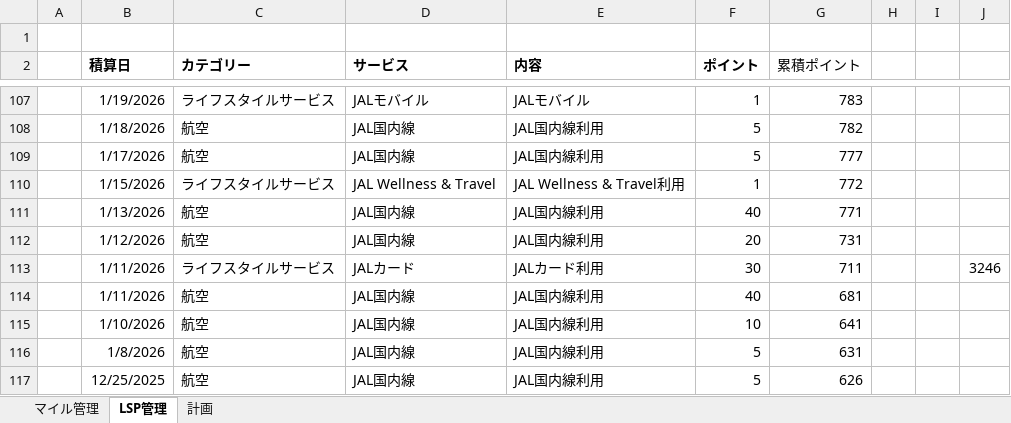
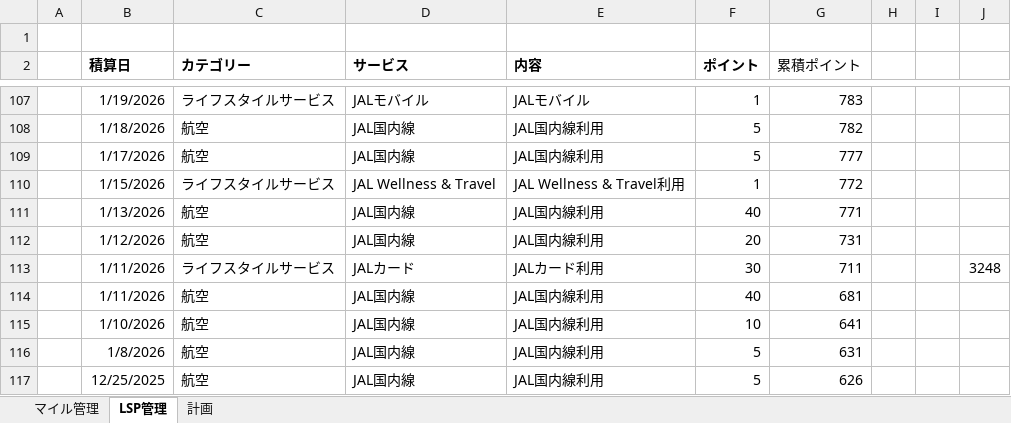
Before and after one commit to mineo1178/jal-status-viewer, an Excel workbook: data/20251229_LSP管理.xlsx, sheet LSP管理, drawn as a sheet; only a part is shown, gaps mark what is left out; values as stored, in another font and other column widths than the file's, no borders; charts and pictures not drawn; the diff covers the shown part only; the diff names each change by its address in the sheet, - before the commit and + after, or states it on an @@ line.

Commit message:
Update 20251229_LSP管理.xlsx

```diff
--- a/data/20251229_LSP管理.xlsx (sheet LSP管理)
+++ b/data/20251229_LSP管理.xlsx (sheet LSP管理)
-J113: 3246
+J113: 3248
```
Also changed, not shown: 3 added rows, 3 removed rows and 49 edited cells elsewhere in this sheet, sheet 計画, sheet マイル管理, charts or pictures.
